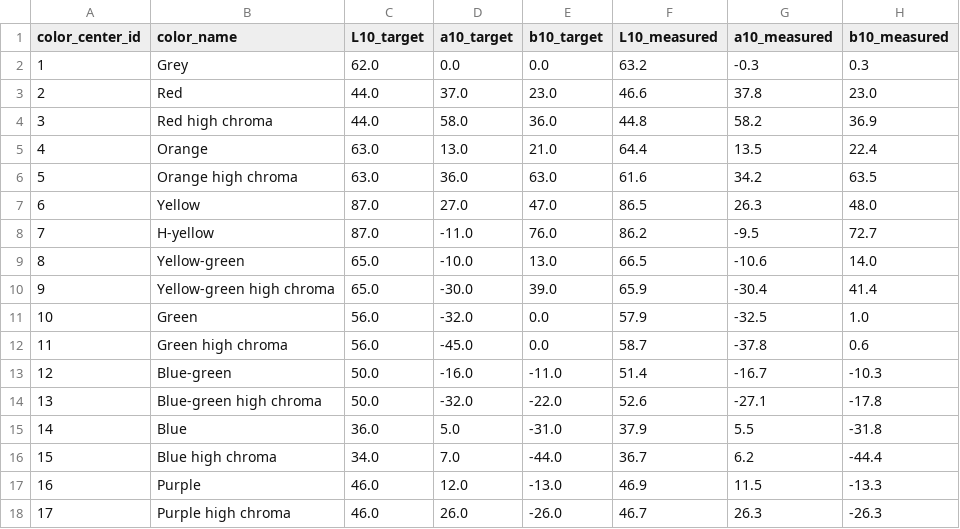
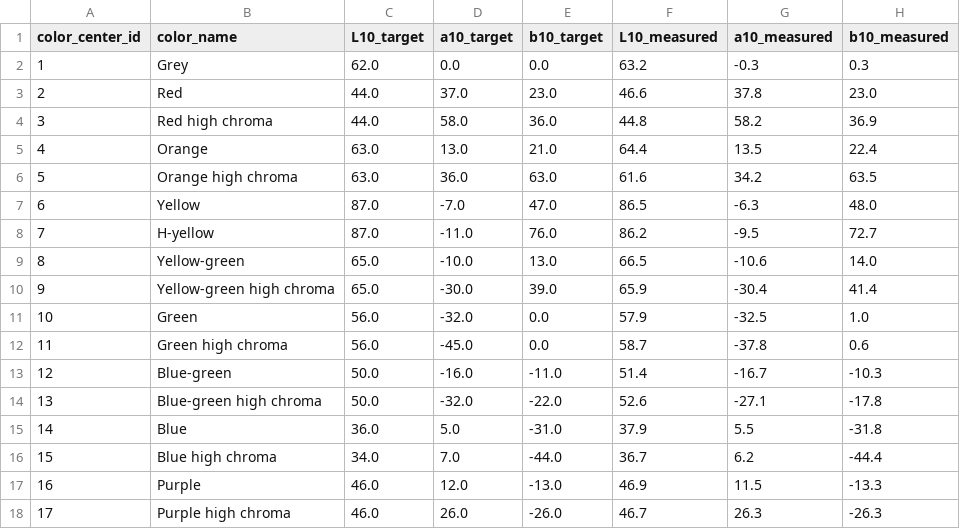
Before and after one commit to Grkmyldz148/color-perception-datasets, a CSV file: datasets/huang_2012_cielab_ellipses/canonical.csv, drawn as a sheet; only a part is shown; the diff names each change by its address in the sheet, - before the commit and + after, or states it on an @@ line.

```diff
--- a/datasets/huang_2012_cielab_ellipses/canonical.csv
+++ b/datasets/huang_2012_cielab_ellipses/canonical.csv
-D7 (a10_target): 27.0
+D7 (a10_target): -7.0
-G7 (a10_measured): 26.3
+G7 (a10_measured): -6.3
```
Also changed, not shown: datasets/asano_observers/canonical.csv, datasets/berns_1991_rit_dupont_tolerance_vectors/canonical.csv, 15 other files.
